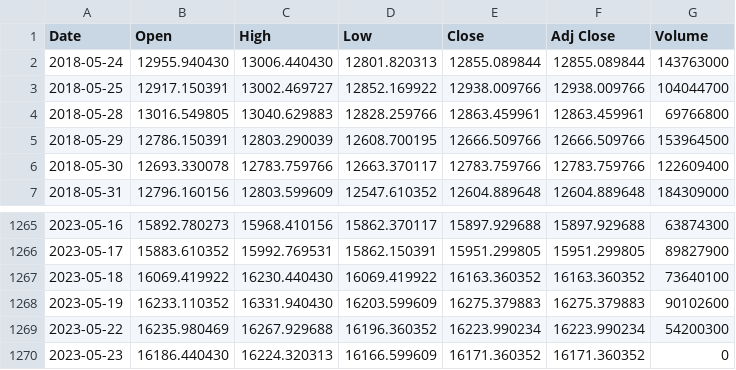
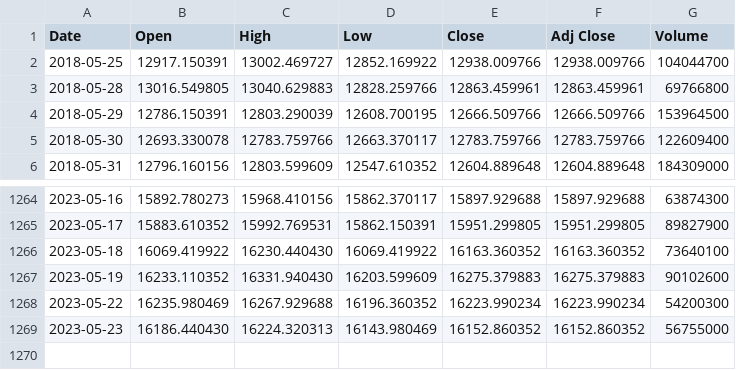
Before and after one commit to bautt/splunk4champions2, a CSV file: src/package/static/gdax_download.csv, drawn as a sheet; only a part is shown, gaps mark what is left out.

```diff
--- a/src/package/static/gdax_download.csv
+++ b/src/package/static/gdax_download.csv
@@ -1,3 +1,2 @@
 Date,Open,High,Low,Close,Adj Close,Volume
-2018-05-24,12955.940430,13006.440430,12801.820313,12855.089844,12855.089844,143763000
 2018-05-25,12917.150391,13002.469727,12852.169922,12938.009766,12938.009766,104044700
@@ -1269,2 +1268,2 @@ Date,Open,High,Low,Close,Adj Close,Volume
 2023-05-22,16235.980469,16267.929688,16196.360352,16223.990234,16223.990234,54200300
-2023-05-23,16186.440430,16224.320313,16166.599609,16171.360352,16171.360352,0
+2023-05-23,16186.440430,16224.320313,16143.980469,16152.860352,16152.860352,56755000
```
Also changed, not shown: 2 other files.
